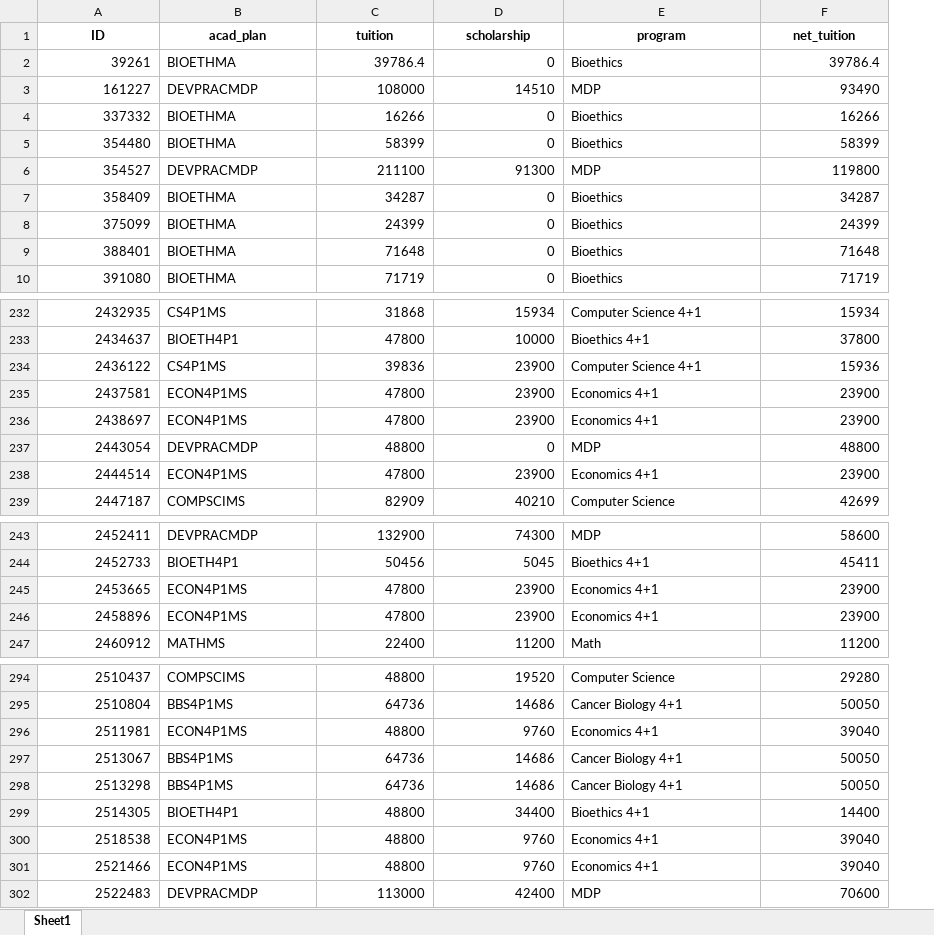
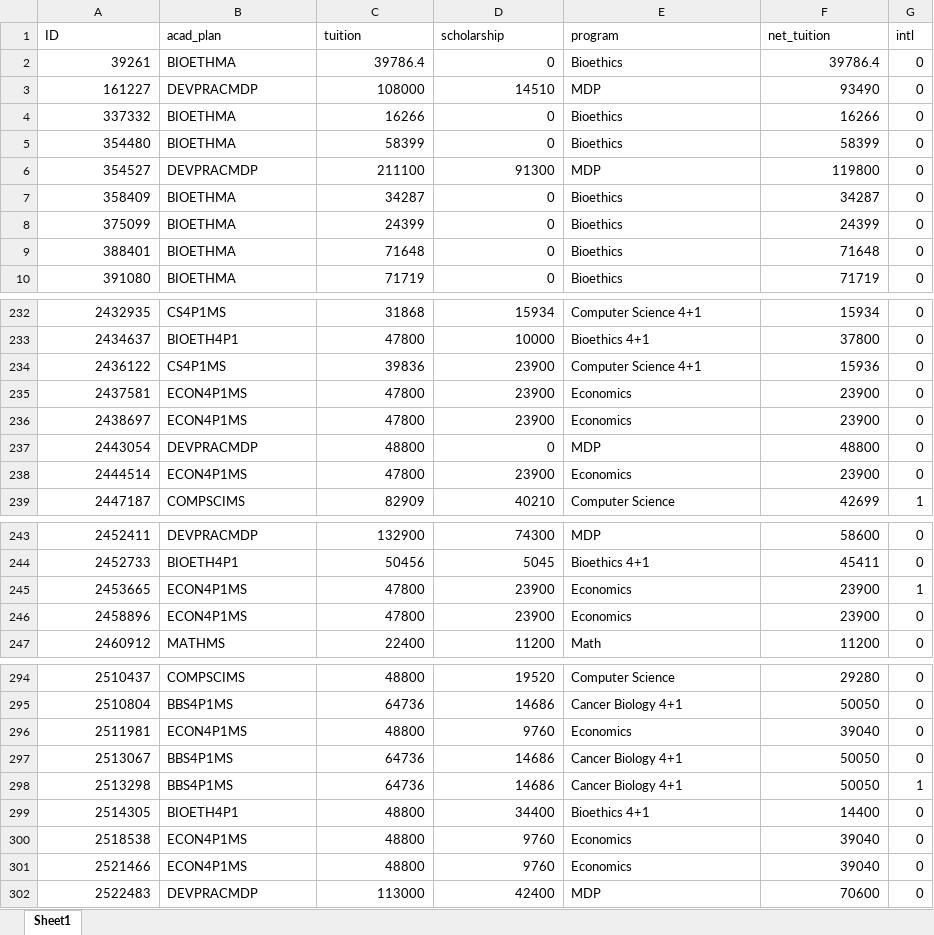
Before and after one commit to rjhunj2/grad-school-pricing, an Excel workbook: student_program_level_output.xlsx, sheet Sheet1, drawn as a sheet; only a part is shown, gaps mark what is left out; values as stored, in another font and other column widths than the file's, no borders; the diff covers the shown part only; the diff names each change by its address in the sheet, - before the commit and + after, or states it on an @@ line.

```diff
--- a/student_program_level_output.xlsx (sheet Sheet1)
+++ b/student_program_level_output.xlsx (sheet Sheet1)
+column G (intl), rows 2-10: all 0; rows 232-239: 0 | 0 | 0 | 0 | 0 | 0 | 0 | 1; rows 243-247: 0 | 0 | 1 | 0 | 0; rows 294-302: 0 | 0 | 0 | 0 | 1 | 0 | 0 | 0 | 0
@@ A1:F1 bold: on → off, alignment: center → left @@
-E235:E236 (program): Economics 4+1
+E235:E236 (program): Economics
-E238 (program): Economics 4+1
+E238 (program): Economics
-E245:E246 (program): Economics 4+1
+E245:E246 (program): Economics
-E296 (program): Economics 4+1
+E296 (program): Economics
-E300:E301 (program): Economics 4+1
+E300:E301 (program): Economics
```
Also changed, not shown: 9 edited cells elsewhere in this sheet, program_summary_output.xlsx, 6 other files.
